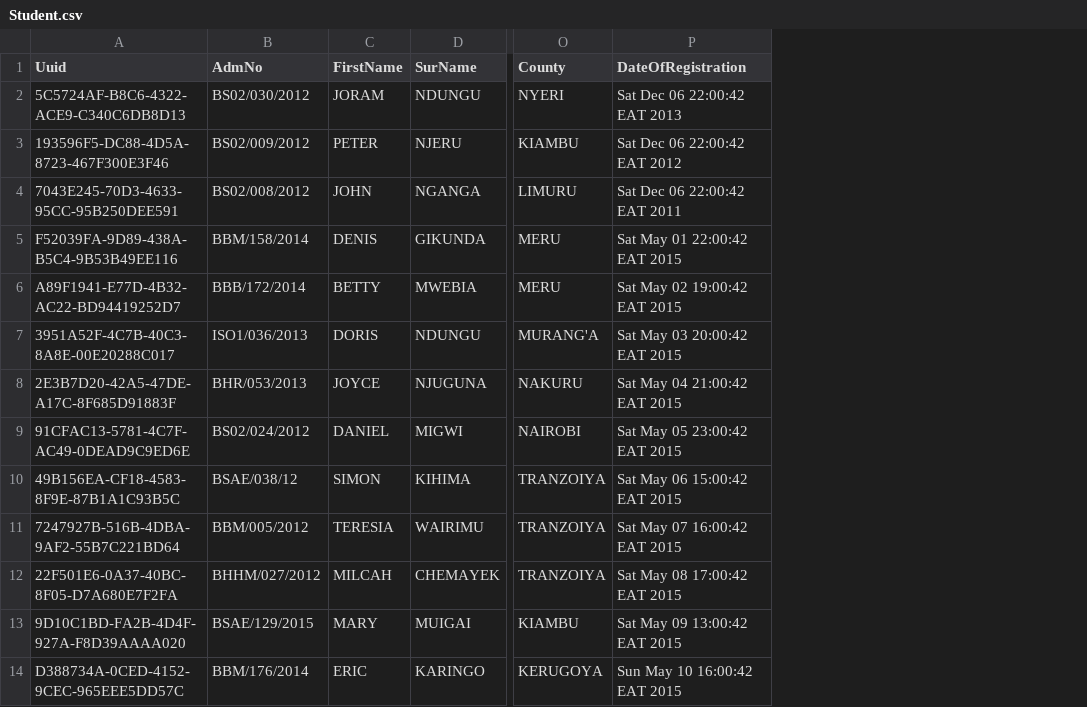
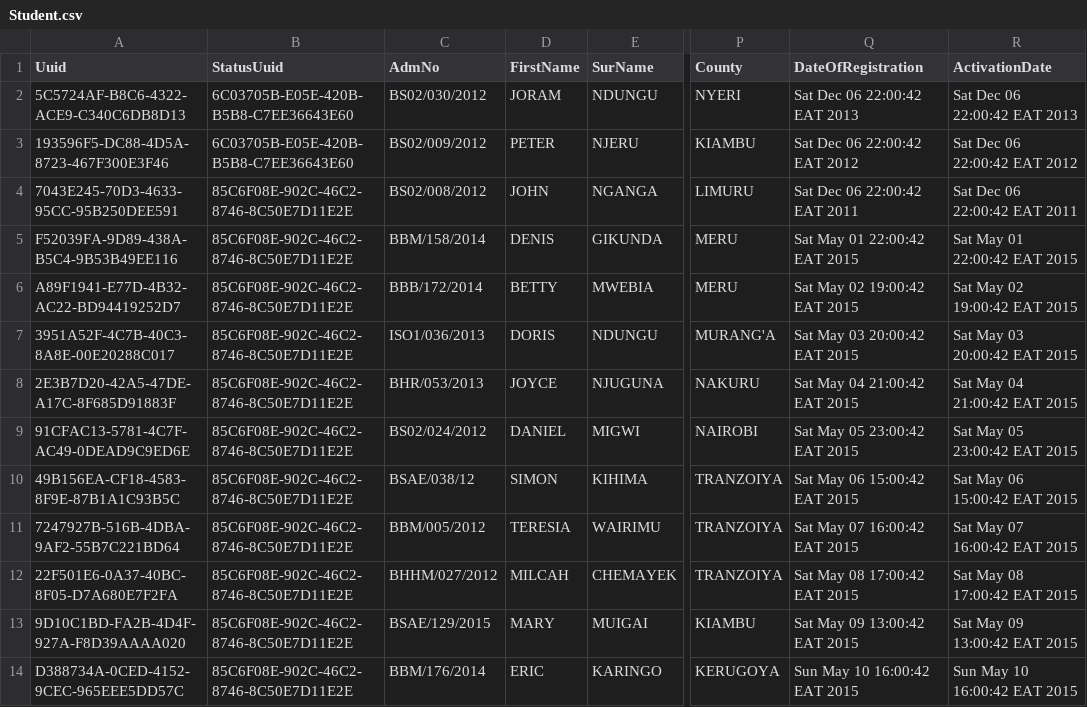
Before and after one commit to msomi22/ChristianUnion, a CSV file: webapp/etc/sql/data/Student.csv, drawn as a sheet; only a part is shown, gaps mark what is left out; the diff names each change by its address in the sheet, - before the commit and + after, or states it on an @@ line.

```diff
--- a/webapp/etc/sql/data/Student.csv
+++ b/webapp/etc/sql/data/Student.csv
+column B (StatusUuid), rows 2-14: 6C03705B-E05E-420B-B5B8-C7EE36643E60 | 6C03705B-E05E-420B-B5B8-C7EE36643E60 | 85C6F08E-902C-46C2-8746-8C50E7D11E2E | 85C6F08E-902C-46C2-8746-8C50E7D11E2E | 85C6F08E-902C-46C2-8746-8C50E7D11E2E | 85C6F08E-902C-46C2-8746-8C50E7D11E2E | 85C6F08E-902C-46C2-8746-8C50E7D11E2E | 85C6F08E-902C-46C2-8746-8C50E7D11E2E | 85C6F08E-902C-46C2-8746-8C50E7D11E2E | 85C6F08E-902C-46C2-8746-8C50E7D11E2E | 85C6F08E-902C-46C2-8746-8C50E7D11E2E | 85C6F08E-902C-46C2-8746-8C50E7D11E2E | 85C6F08E-902C-46C2-8746-8C50E7D11E2E
+column R (ActivationDate), rows 2-14: Sat Dec 06 22:00:42 EAT 2013 | Sat Dec 06 22:00:42 EAT 2012 | Sat Dec 06 22:00:42 EAT 2011 | Sat May 01 22:00:42 EAT 2015 | Sat May 02 19:00:42 EAT 2015 | Sat May 03 20:00:42 EAT 2015 | Sat May 04 21:00:42 EAT 2015 | Sat May 05 23:00:42 EAT 2015 | Sat May 06 15:00:42 EAT 2015 | Sat May 07 16:00:42 EAT 2015 | Sat May 08 17:00:42 EAT 2015 | Sat May 09 13:00:42 EAT 2015 | Sun May 10 16:00:42 EAT 2015
```
Also changed, not shown: 29 other files.
